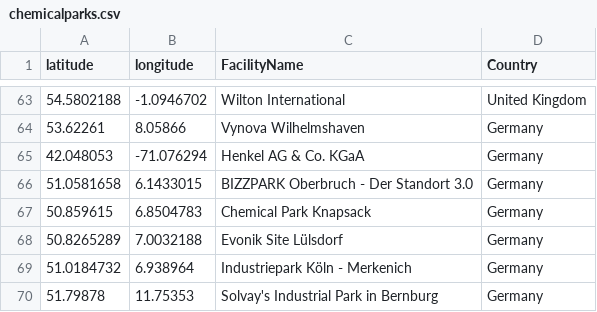
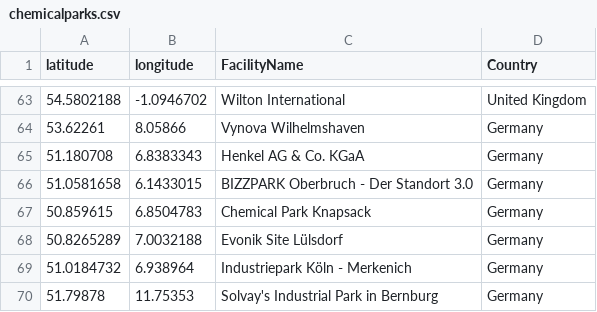
Before and after one commit to Carbon4PUR/mapping, a CSV file: chemicalparks.csv, drawn as a sheet; only a part is shown, gaps mark what is left out.

```diff
--- a/chemicalparks.csv
+++ b/chemicalparks.csv
@@ -64,3 +64,3 @@ latitude;longitude;FacilityName;Country
 53.62261;8.05866;Vynova Wilhelmshaven;Germany
-42.048053;-71.076294;Henkel AG & Co. KGaA;Germany
+51.180708;6.8383343;Henkel AG & Co. KGaA;Germany
 51.0581658;6.1433015;BIZZPARK Oberbruch - Der Standort 3.0;Germany
```
Also changed, not shown: 8 other files.
